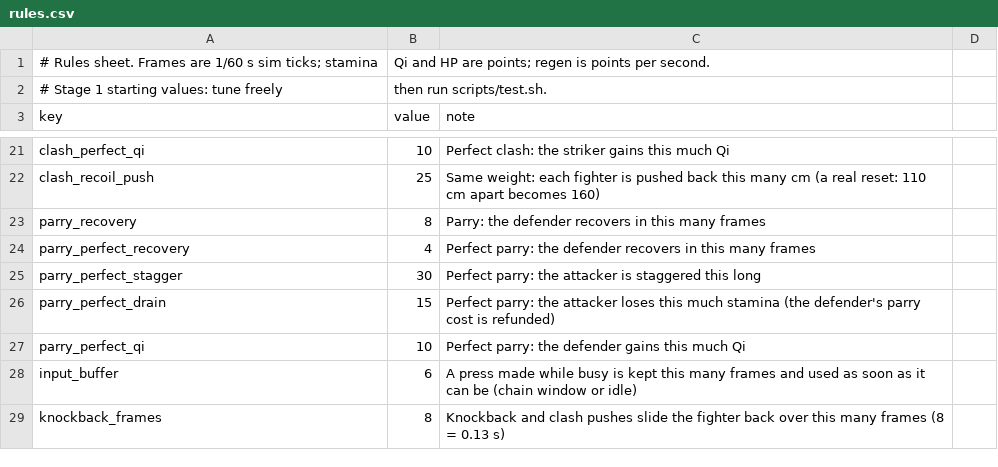
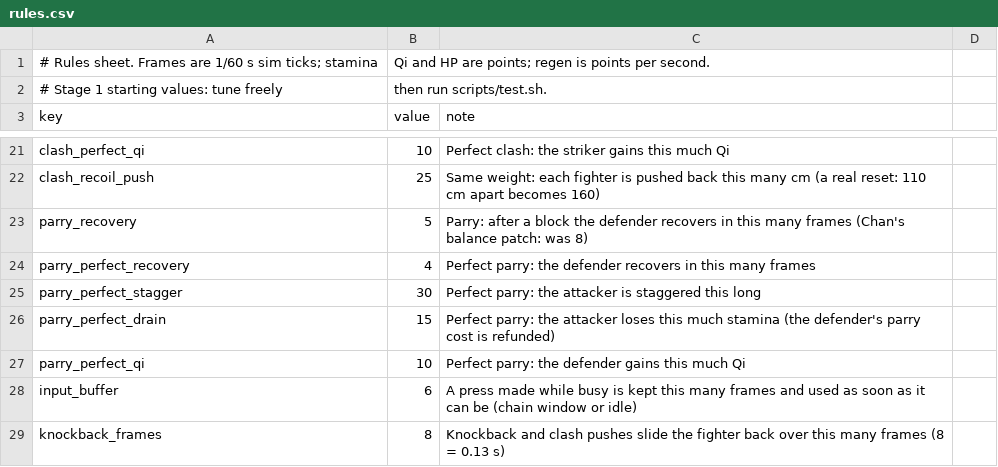
Before and after one commit to chanyeehang-creator/shaolin-36, a CSV file: game/data/rules.csv, drawn as a sheet; only a part is shown, gaps mark what is left out.

```diff
--- a/game/data/rules.csv
+++ b/game/data/rules.csv
@@ -22,3 +22,3 @@ clash_perfect_qi,10,Perfect clash: the striker gains this much Qi
 clash_recoil_push,25,Same weight: each fighter is pushed back this many cm (a real reset: 110 cm apart becomes 160)
-parry_recovery,8,Parry: the defender recovers in this many frames
+parry_recovery,5,Parry: after a block the defender recovers in this many frames (Chan's balance patch: was 8)
 parry_perfect_recovery,4,Perfect parry: the defender recovers in this many frames
```
Also changed, not shown: game/data/techniques.csv, 15 other files.
